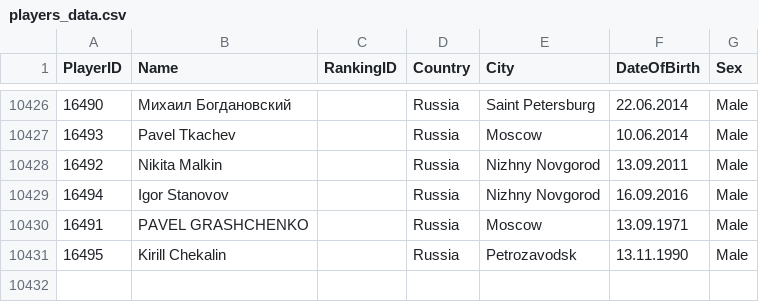
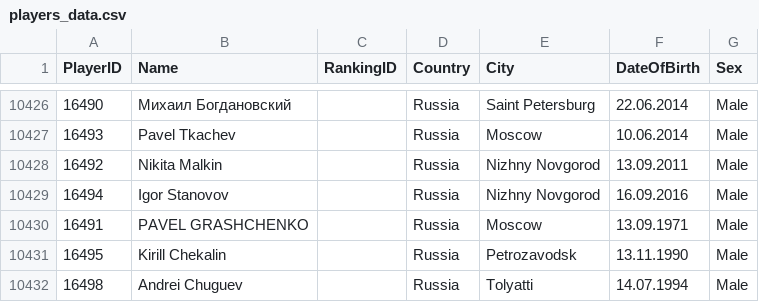
Before and after one commit to amundfylling/Scorpion-Scraper-2.0, a CSV file: data/players_data.csv, drawn as a sheet; only a part is shown, gaps mark what is left out; the diff names each change by its address in the sheet, - before the commit and + after, or states it on an @@ line.

```diff
--- a/data/players_data.csv
+++ b/data/players_data.csv
+row 10432: 16498 | Andrei Chuguev |  | Russia | Tolyatti | 14.07.1994 | Male
```
Also changed, not shown: data/tournament_data.csv, 3 other files.
